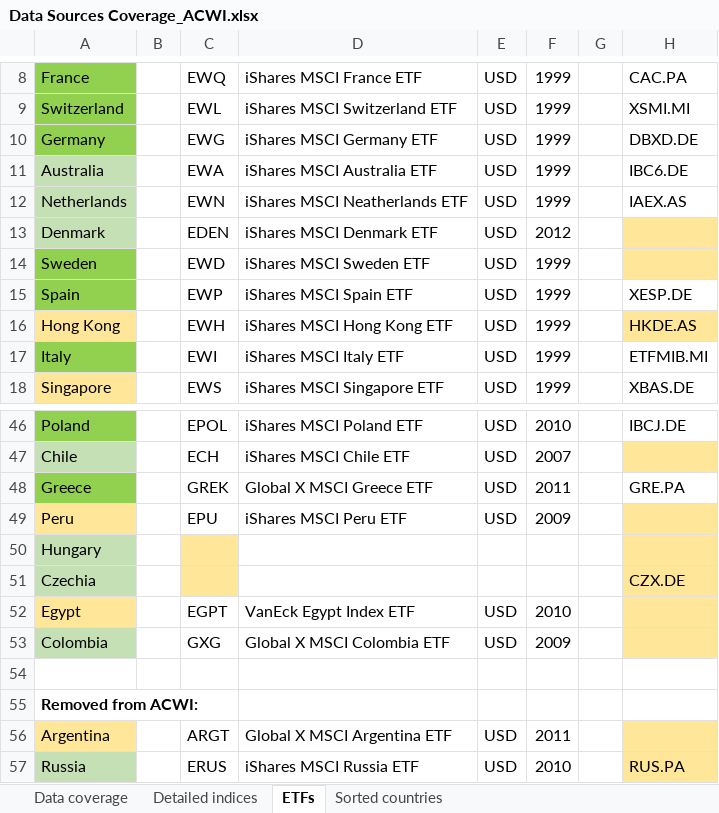
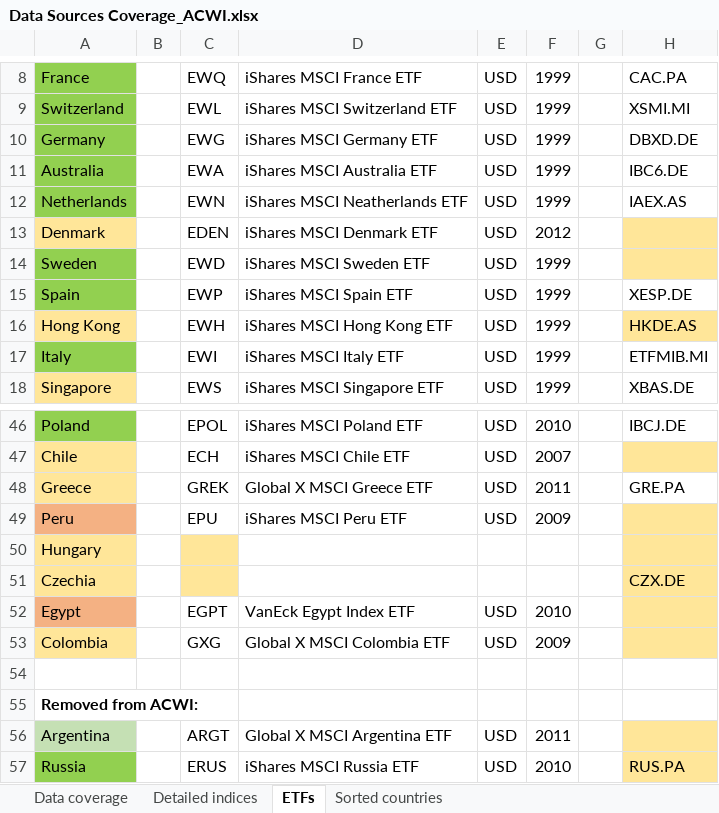
Before and after one commit to lharazin/TFM, an Excel workbook: Data/Data Sources Coverage_ACWI.xlsx, sheet ETFs, drawn as a sheet; only a part is shown, gaps mark what is left out; values as stored, in another font and other column widths than the file's, no borders; the diff covers the shown part only; the diff names each change by its address in the sheet, - before the commit and + after, or states it on an @@ line.

```diff
--- a/Data/Data Sources Coverage_ACWI.xlsx (sheet ETFs)
+++ b/Data/Data Sources Coverage_ACWI.xlsx (sheet ETFs)
-A11:A12 fill: #C5E0B4
+A11:A12 fill: #92D050
-A13 fill: #C5E0B4
+A13 fill: #FFE699
-A47 fill: #C5E0B4
+A47 fill: #FFE699
-A48 fill: #92D050
+A48 fill: #FFE699
-A49 fill: #FFE699
+A49 fill: #F4B183
-A50:A51 fill: #C5E0B4
+A50:A51 fill: #FFE699
-A52 fill: #FFE699
+A52 fill: #F4B183
-A53 fill: #C5E0B4
+A53 fill: #FFE699
-A56 fill: #FFE699
+A56 fill: #C5E0B4
-A57 fill: #C5E0B4
+A57 fill: #92D050
```
Also changed, not shown: cell formats elsewhere in this sheet, sheet Data coverage, sheet Detailed indices, sheet Sorted countries, 2 other files.
